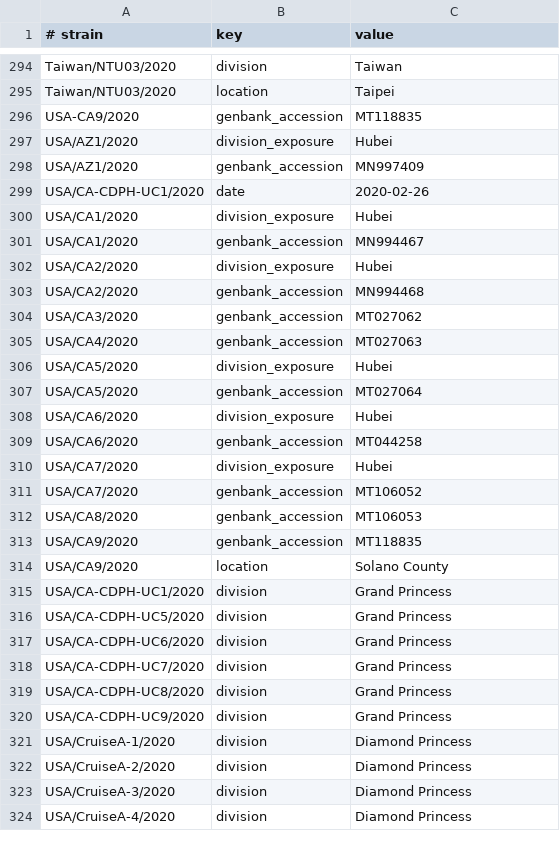
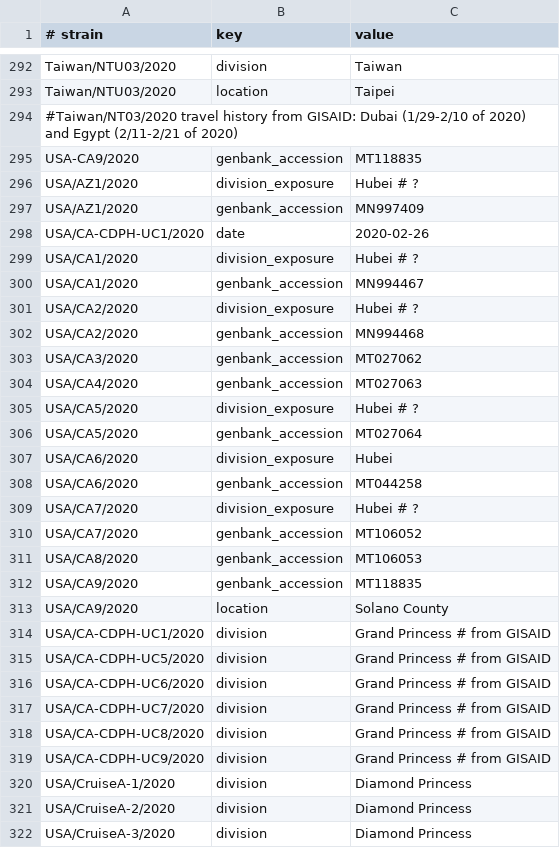
Before and after one commit to nextstrain/ncov-ingest, a TSV file: source-data/annotations.tsv, drawn as a sheet; only a part is shown, gaps mark what is left out; the shorter side is filled out with more unchanged rows; the diff covers the shown part only.

Commit message:
add known travel comments

```diff
--- a/source-data/annotations.tsv
+++ b/source-data/annotations.tsv
@@ -295,9 +293,10 @@ Taiwan/NTU03/2020	division	Taiwan
 Taiwan/NTU03/2020	location	Taipei
+#Taiwan/NT03/2020 travel history from GISAID: Dubai (1/29-2/10 of 2020) and Egypt (2/11-2/21 of 2020)
 USA-CA9/2020	genbank_accession	MT118835
-USA/AZ1/2020	division_exposure	Hubei
+USA/AZ1/2020	division_exposure	Hubei # ?
 USA/AZ1/2020	genbank_accession	MN997409
 USA/CA-CDPH-UC1/2020	date	2020-02-26
-USA/CA1/2020	division_exposure	Hubei
+USA/CA1/2020	division_exposure	Hubei # ?
 USA/CA1/2020	genbank_accession	MN994467
-USA/CA2/2020	division_exposure	Hubei
+USA/CA2/2020	division_exposure	Hubei # ?
 USA/CA2/2020	genbank_accession	MN994468
@@ -305,3 +304,3 @@ USA/CA3/2020	genbank_accession	MT027062
 USA/CA4/2020	genbank_accession	MT027063
-USA/CA5/2020	division_exposure	Hubei
+USA/CA5/2020	division_exposure	Hubei # ?
 USA/CA5/2020	genbank_accession	MT027064
@@ -309,3 +308,3 @@ USA/CA6/2020	division_exposure	Hubei
 USA/CA6/2020	genbank_accession	MT044258
-USA/CA7/2020	division_exposure	Hubei
+USA/CA7/2020	division_exposure	Hubei # ?
 USA/CA7/2020	genbank_accession	MT106052
@@ -314,8 +313,8 @@ USA/CA9/2020	genbank_accession	MT118835
 USA/CA9/2020	location	Solano County
-USA/CA-CDPH-UC1/2020	division	Grand Princess
-USA/CA-CDPH-UC5/2020	division	Grand Princess
-USA/CA-CDPH-UC6/2020	division	Grand Princess
-USA/CA-CDPH-UC7/2020	division	Grand Princess
-USA/CA-CDPH-UC8/2020	division	Grand Princess
-USA/CA-CDPH-UC9/2020	division	Grand Princess
+USA/CA-CDPH-UC1/2020	division	Grand Princess # from GISAID
+USA/CA-CDPH-UC5/2020	division	Grand Princess # from GISAID
+USA/CA-CDPH-UC6/2020	division	Grand Princess # from GISAID
+USA/CA-CDPH-UC7/2020	division	Grand Princess # from GISAID
+USA/CA-CDPH-UC8/2020	division	Grand Princess # from GISAID
+USA/CA-CDPH-UC9/2020	division	Grand Princess # from GISAID
 USA/CruiseA-1/2020	division	Diamond Princess
```
Also changed, not shown: 2 removed rows and 35 edited cells elsewhere in this file.
